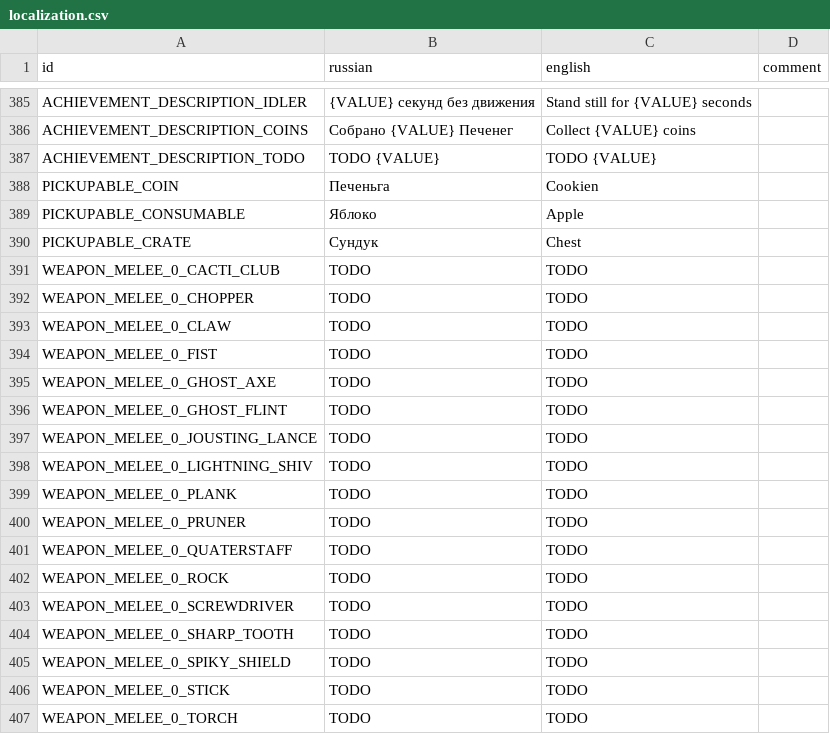
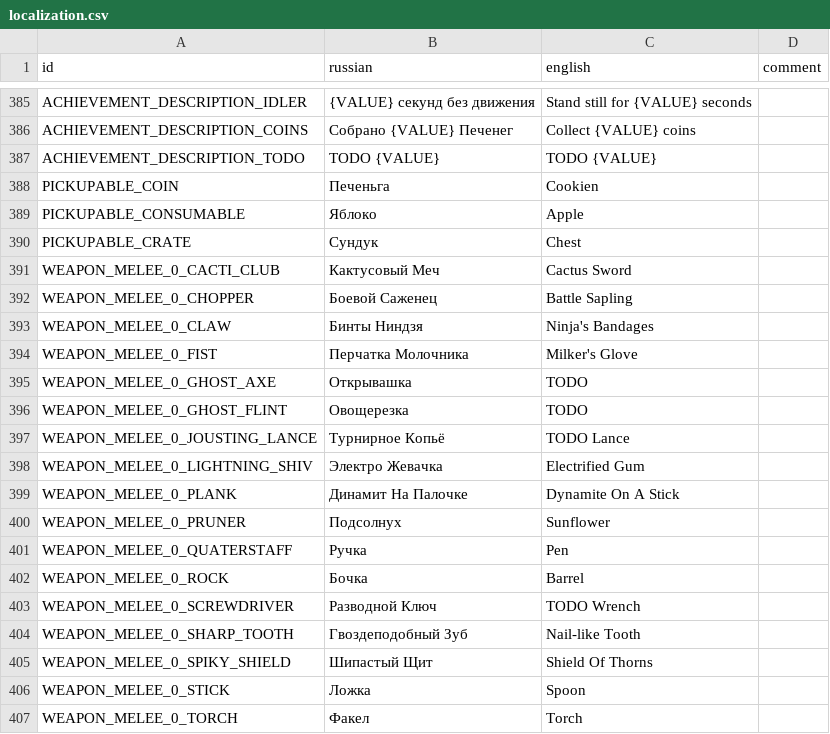
Before and after one commit to hulvdan/cookier, a CSV file: assets/localization.csv, drawn as a sheet; only a part is shown, gaps mark what is left out; the diff covers the shown part only.

```diff
--- a/assets/localization.csv
+++ b/assets/localization.csv
@@ -390,18 +390,18 @@ PICKUPABLE_CONSUMABLE;Яблоко;Apple;
 PICKUPABLE_CRATE;Сундук;Chest;
-WEAPON_MELEE_0_CACTI_CLUB;TODO;TODO;
-WEAPON_MELEE_0_CHOPPER;TODO;TODO;
-WEAPON_MELEE_0_CLAW;TODO;TODO;
-WEAPON_MELEE_0_FIST;TODO;TODO;
-WEAPON_MELEE_0_GHOST_AXE;TODO;TODO;
-WEAPON_MELEE_0_GHOST_FLINT;TODO;TODO;
-WEAPON_MELEE_0_JOUSTING_LANCE;TODO;TODO;
-WEAPON_MELEE_0_LIGHTNING_SHIV;TODO;TODO;
-WEAPON_MELEE_0_PLANK;TODO;TODO;
-WEAPON_MELEE_0_PRUNER;TODO;TODO;
-WEAPON_MELEE_0_QUATERSTAFF;TODO;TODO;
-WEAPON_MELEE_0_ROCK;TODO;TODO;
-WEAPON_MELEE_0_SCREWDRIVER;TODO;TODO;
-WEAPON_MELEE_0_SHARP_TOOTH;TODO;TODO;
-WEAPON_MELEE_0_SPIKY_SHIELD;TODO;TODO;
-WEAPON_MELEE_0_STICK;TODO;TODO;
-WEAPON_MELEE_0_TORCH;TODO;TODO;
+WEAPON_MELEE_0_CACTI_CLUB;Кактусовый Меч;Cactus Sword;
+WEAPON_MELEE_0_CHOPPER;Боевой Саженец;Battle Sapling;
+WEAPON_MELEE_0_CLAW;Бинты Ниндзя;Ninja's Bandages;
+WEAPON_MELEE_0_FIST;Перчатка Молочника;Milker's Glove;
+WEAPON_MELEE_0_GHOST_AXE;Открывашка;TODO;
+WEAPON_MELEE_0_GHOST_FLINT;Овощерезка;TODO;
+WEAPON_MELEE_0_JOUSTING_LANCE;Турнирное Копьё;TODO Lance;
+WEAPON_MELEE_0_LIGHTNING_SHIV;Электро Жевачка;Electrified Gum;
+WEAPON_MELEE_0_PLANK;Динамит На Палочке;Dynamite On A Stick;
+WEAPON_MELEE_0_PRUNER;Подсолнух;Sunflower;
+WEAPON_MELEE_0_QUATERSTAFF;Ручка;Pen;
+WEAPON_MELEE_0_ROCK;Бочка;Barrel;
+WEAPON_MELEE_0_SCREWDRIVER;Разводной Ключ;TODO Wrench;
+WEAPON_MELEE_0_SHARP_TOOTH;Гвоздеподобный Зуб;Nail-like Tooth;
+WEAPON_MELEE_0_SPIKY_SHIELD;Шипастый Щит;Shield Of Thorns;
+WEAPON_MELEE_0_STICK;Ложка;Spoon;
+WEAPON_MELEE_0_TORCH;Факел;Torch;
```
Also changed, not shown: 64 edited cells elsewhere in this file, 7 other files.
